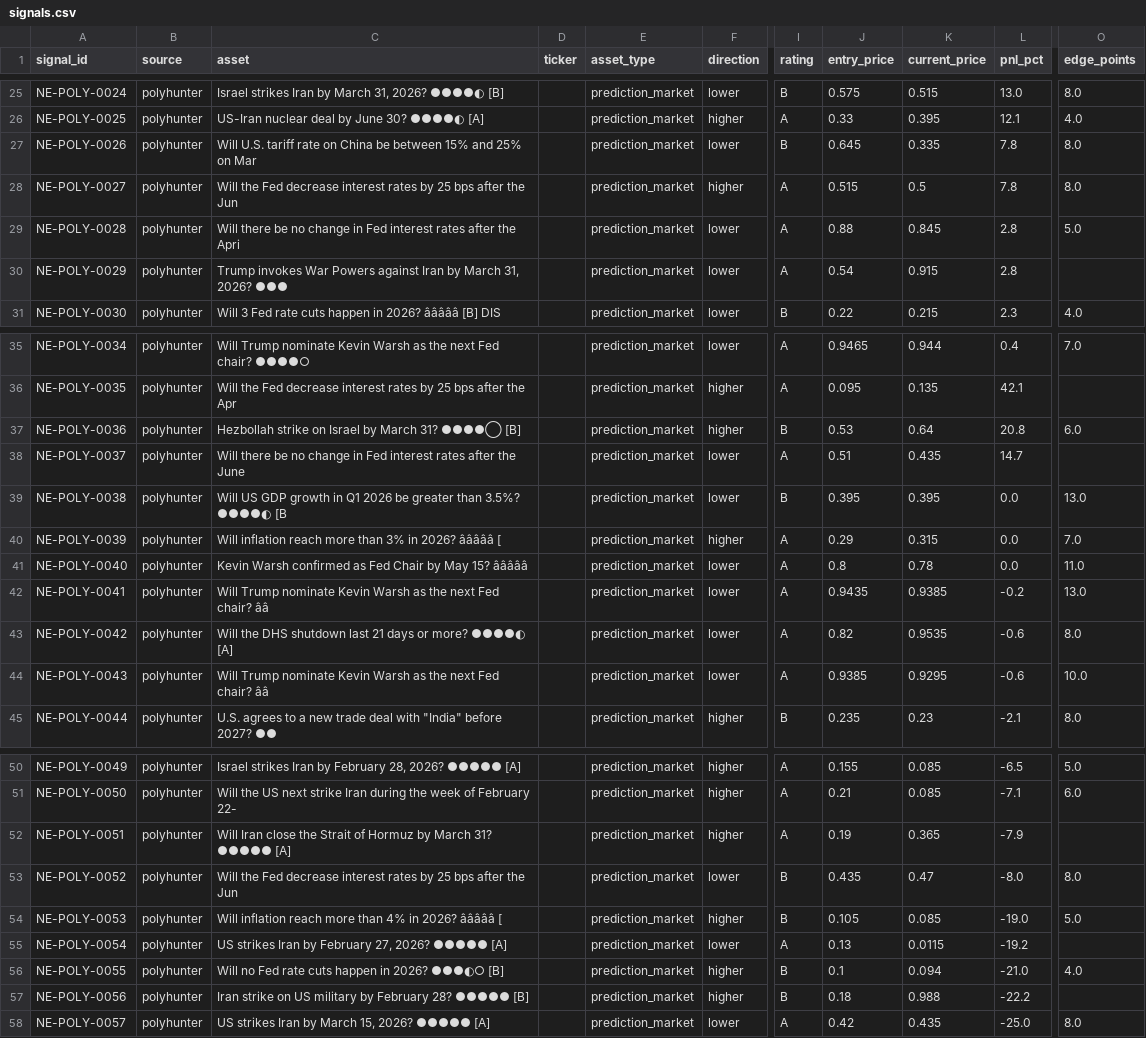
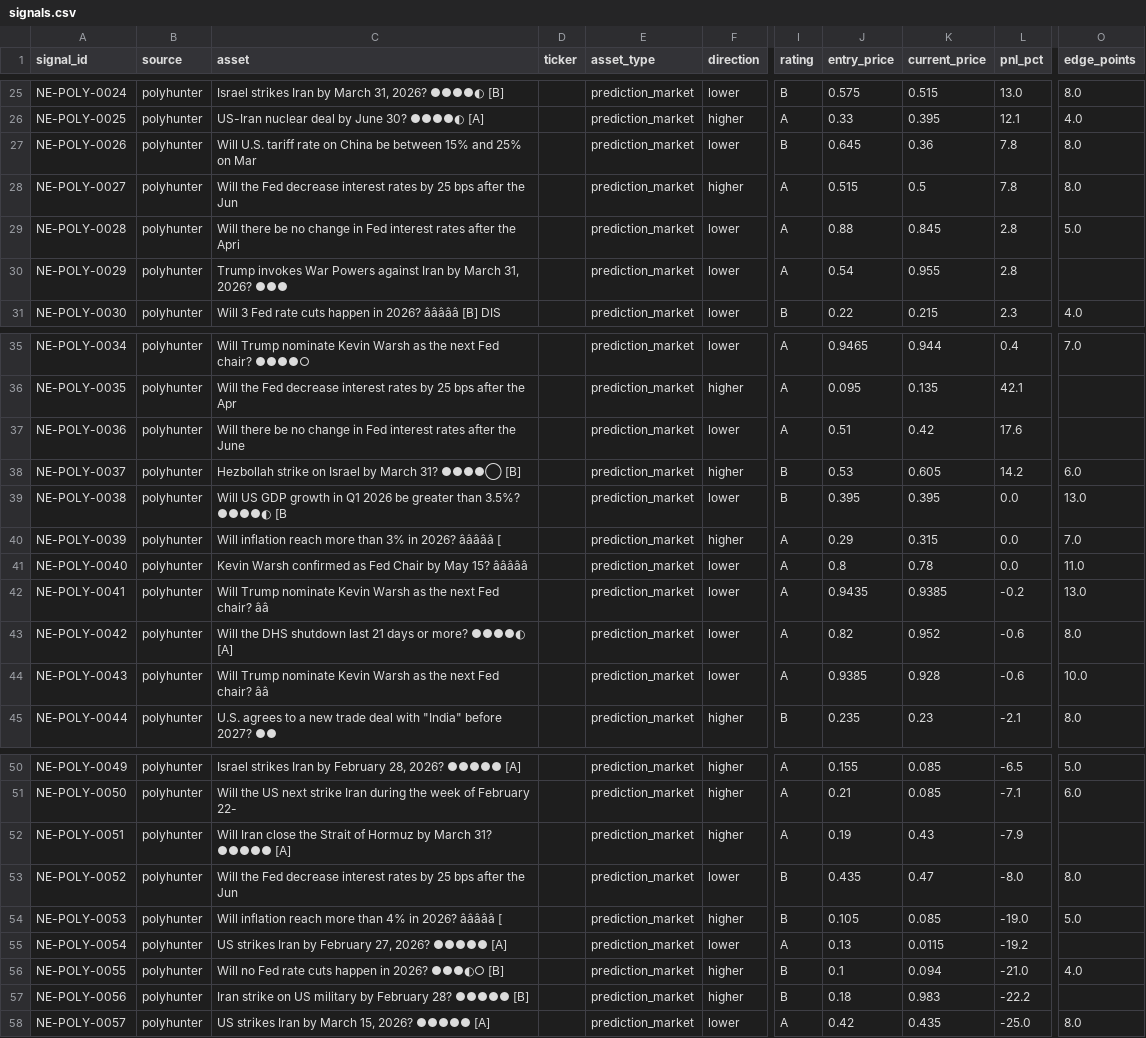
Before and after one commit to IvanMassow/edge-intel, a CSV file: signals.csv, drawn as a sheet; only a part is shown, gaps mark what is left out; the diff covers the shown part only; the diff names each change by its address in the sheet, - before the commit and + after, or states it on an @@ line.

```diff
--- a/signals.csv
+++ b/signals.csv
-K27 (current_price): 0.335
+K27 (current_price): 0.36
-K30 (current_price): 0.915
+K30 (current_price): 0.955
-C37 (asset): Hezbollah strike on Israel by March 31? ●●●●◯ [B]
+C37 (asset): Will there be no change in Fed interest rates after the June
-F37 (direction): higher
+F37 (direction): lower
-I37 (rating): B
+I37 (rating): A
-J37 (entry_price): 0.53
+J37 (entry_price): 0.51
-K37 (current_price): 0.64
+K37 (current_price): 0.42
-L37 (pnl_pct): 20.8
+L37 (pnl_pct): 17.6
-O37 (edge_points): 6.0
+O37 (edge_points): (empty)
-C38 (asset): Will there be no change in Fed interest rates after the June
+C38 (asset): Hezbollah strike on Israel by March 31? ●●●●◯ [B]
-F38 (direction): lower
+F38 (direction): higher
-I38 (rating): A
+I38 (rating): B
-J38 (entry_price): 0.51
+J38 (entry_price): 0.53
-K38 (current_price): 0.435
+K38 (current_price): 0.605
-L38 (pnl_pct): 14.7
+L38 (pnl_pct): 14.2
-O38 (edge_points): (empty)
+O38 (edge_points): 6.0
-K43 (current_price): 0.9535
+K43 (current_price): 0.952
-K44 (current_price): 0.9295
+K44 (current_price): 0.928
-K52 (current_price): 0.365
+K52 (current_price): 0.43
-K57 (current_price): 0.988
+K57 (current_price): 0.983
```
Also changed, not shown: 1 edited cell elsewhere in this file, 9 other files.
